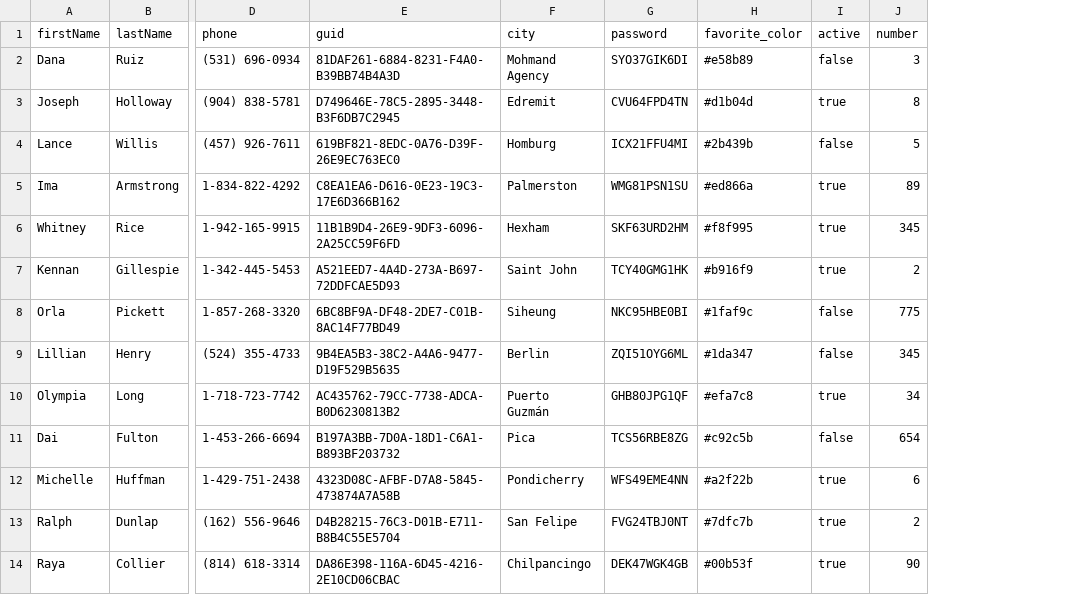
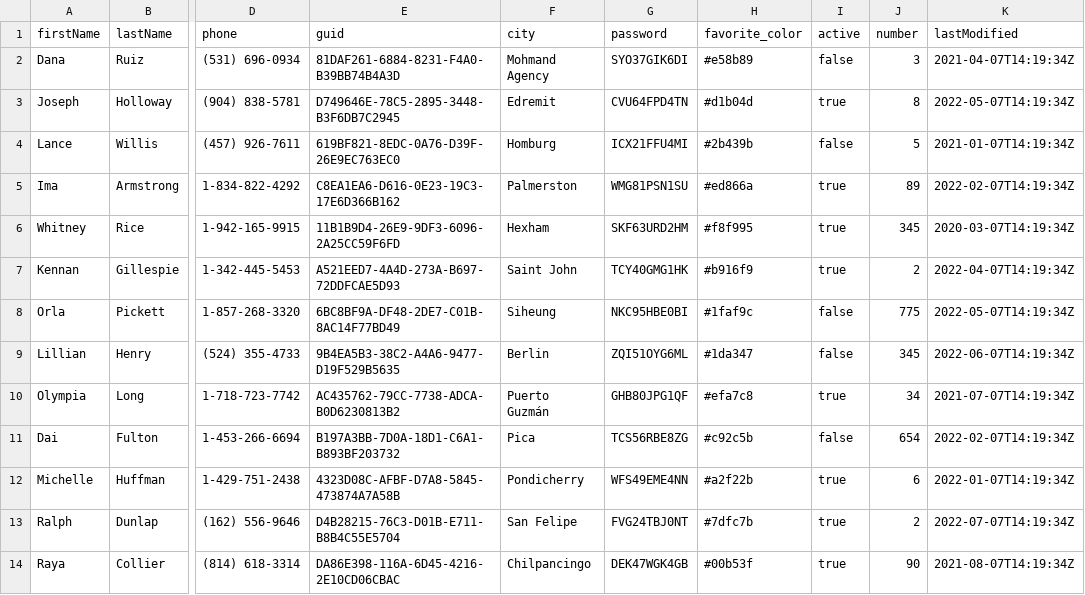
Before and after one commit to michael-allen-deloitte/EasyBakeSCIM, a CSV file: flask/SCIM/examples/users.csv, drawn as a sheet; only a part is shown, gaps mark what is left out; the diff names each change by its address in the sheet, - before the commit and + after, or states it on an @@ line.

Commit message:
added incremental import data and test cases, added filter validation

```diff
--- a/flask/SCIM/examples/users.csv
+++ b/flask/SCIM/examples/users.csv
+column K (lastModified), rows 2-14: 2021-04-07T14:19:34Z | 2022-05-07T14:19:34Z | 2021-01-07T14:19:34Z | 2022-02-07T14:19:34Z | 2020-03-07T14:19:34Z | 2022-04-07T14:19:34Z | 2022-05-07T14:19:34Z | 2022-06-07T14:19:34Z | 2021-07-07T14:19:34Z | 2022-02-07T14:19:34Z | 2022-01-07T14:19:34Z | 2022-07-07T14:19:34Z | 2021-08-07T14:19:34Z
```
Also changed, not shown: 8 other files.
